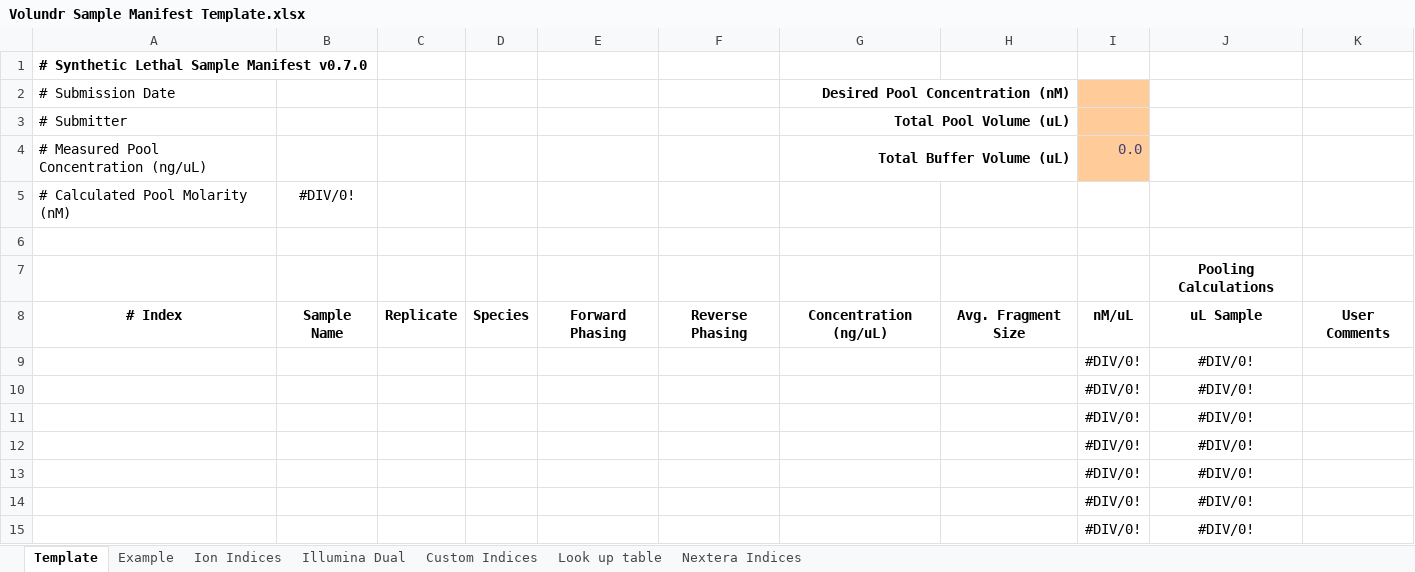
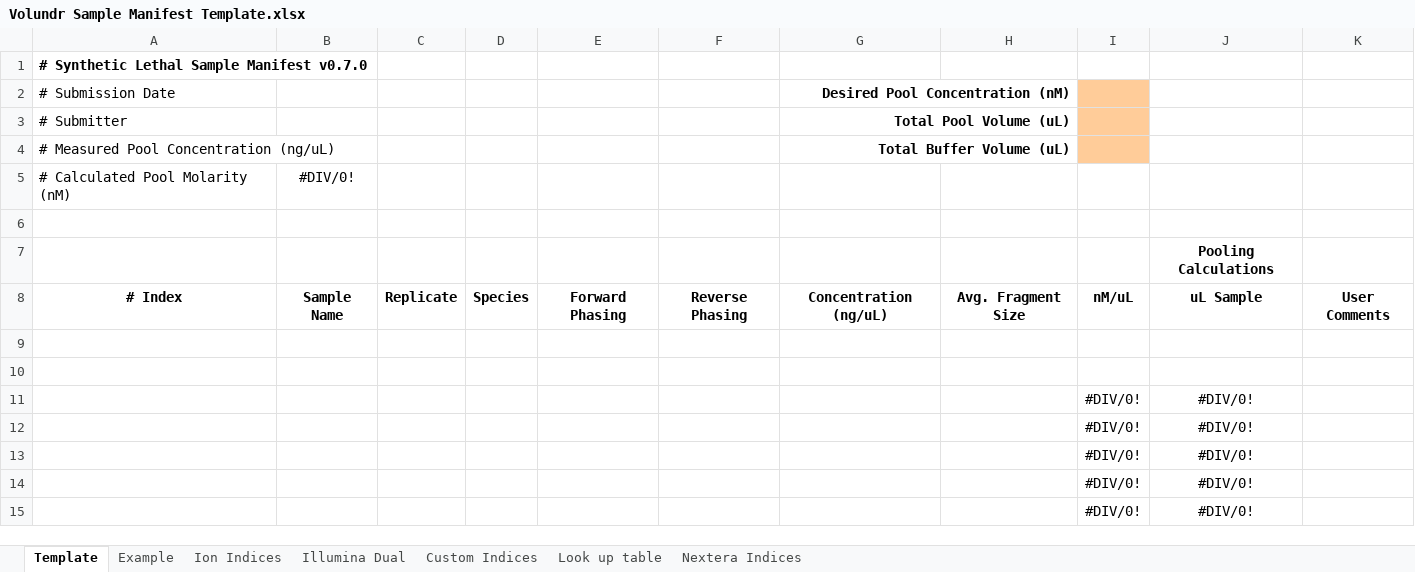
Before and after one commit to Gaorav-Gupta-Lab/Volundr, an Excel workbook: docs/Volundr Sample Manifest Template.xlsx, sheet Template, drawn as a sheet; only a part is shown; values as stored, in another font and other column widths than the file's, no borders; conditional formats not drawn; the diff names each change by its address in the sheet, - before the commit and + after, or states it on an @@ line.

```diff
--- a/docs/Volundr Sample Manifest Template.xlsx (sheet Template)
+++ b/docs/Volundr Sample Manifest Template.xlsx (sheet Template)
-I4: 0.0
+I4: (empty)
-row 9:  |  |  |  |  |  |  |  | #DIV/0! | #DIV/0!
+row 9: (empty)
-row 10:  |  |  |  |  |  |  |  | #DIV/0! | #DIV/0!
+row 10: (empty)
```
Also changed, not shown: docs/Synthetic Lethal Template mDDR_sgRNA v1.xlsx, 15 other files.
